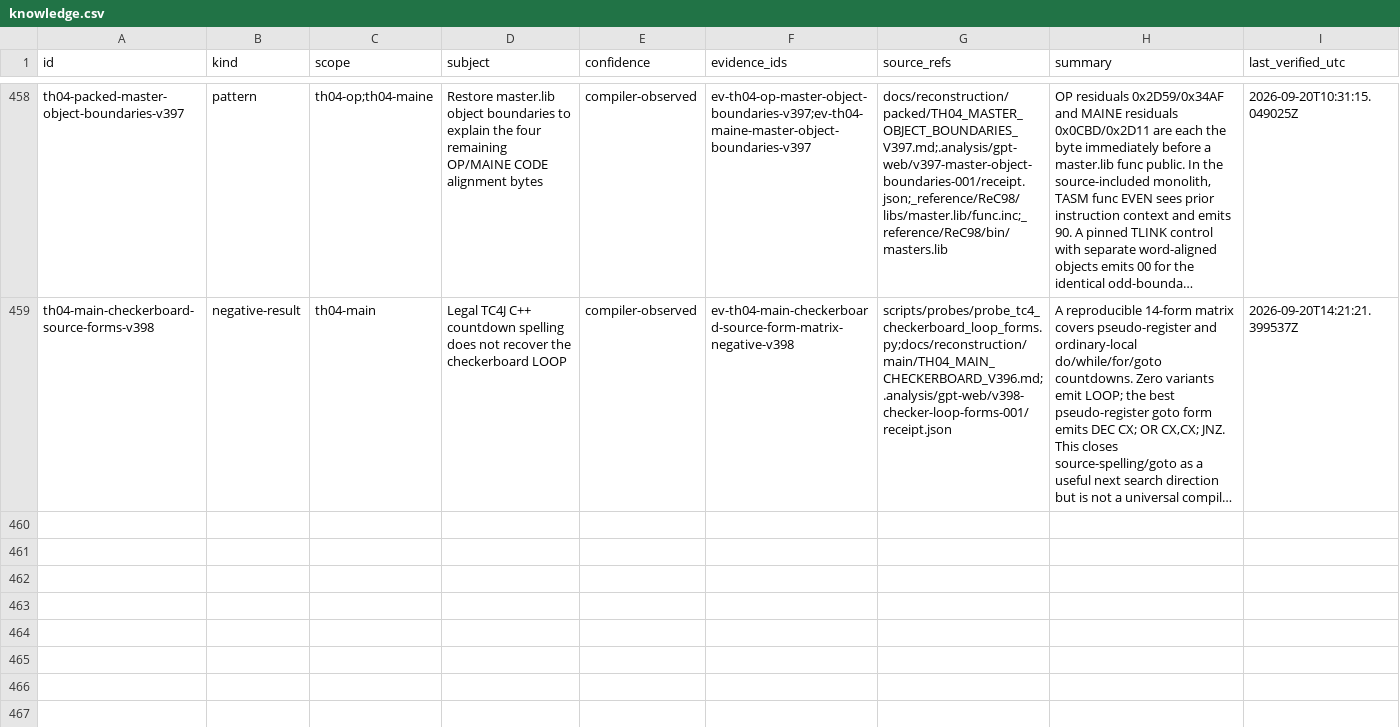
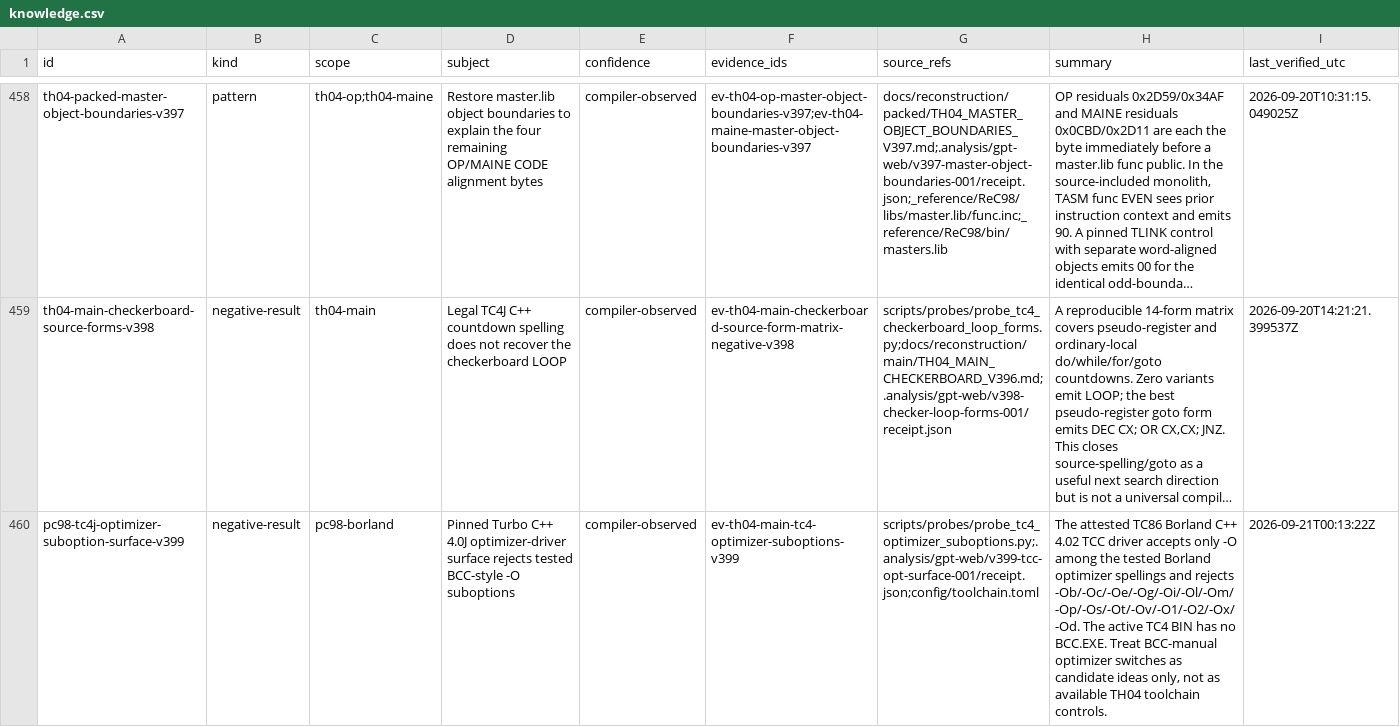
Before and after one commit to N0zoM1z0/th04, a CSV file: config/knowledge.csv, drawn as a sheet; only a part is shown, gaps mark what is left out; long unchanged cells end in …; the diff names each change by its address in the sheet, - before the commit and + after, or states it on an @@ line.

Commit message:
gpt-web: record TH04 optimizer surface block

```diff
--- a/config/knowledge.csv
+++ b/config/knowledge.csv
+row 460: pc98-tc4j-optimizer-suboption-surface-v399 | negative-result | pc98-borland | Pinned Turbo C++ 4.0J optimizer-driver surface rejects tested BCC-style -O suboptions | compiler-observed | ev-th04-main-tc4-optimizer-suboptions-v399 | scripts/probes/probe_tc4_optimizer_suboptions.py;.analysis/gpt-web/v399-tcc-opt-surface-001/receipt.json;config/toolchain.toml | The attested TC86 Borland C++ 4.02 TCC driver accepts only -O among the tested Borland optimizer spellings and rejects -Ob/-Oc/-Oe/-Og/-Oi/-Ol/-Om/-Op/-Os/-Ot/-Ov/-O1/-O2/-Ox/-Od. The active TC4 BIN has no BCC.EXE. Treat BCC-manual optimizer switches as candidate ideas only, not as available TH04 toolchain controls. | 2026-09-21T00:13:22Z
```
Also changed, not shown: 4 other files.
